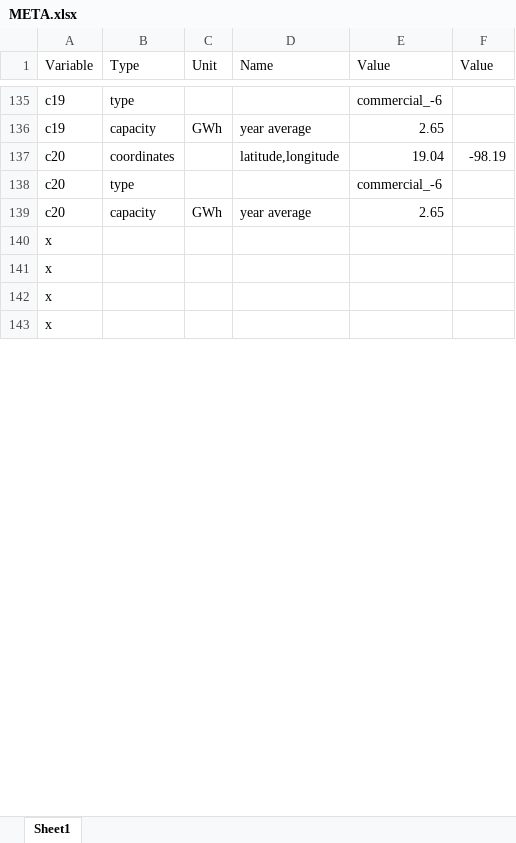
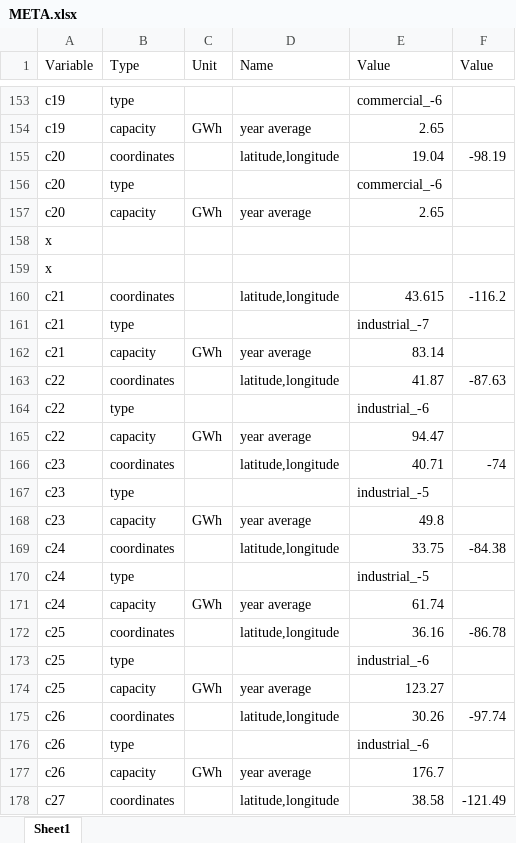
Before and after one commit to tjbroekman/storageG13, an Excel workbook: META.xlsx, sheet Sheet1, drawn as a sheet; only a part is shown, gaps mark what is left out; the shorter side is filled out with more unchanged rows; values as stored, in another font and other column widths than the file's, no borders; the diff covers the shown part only; the diff names each change by its address in the sheet, - before the commit and + after, or states it on an @@ line.

```diff
--- a/META.xlsx (sheet Sheet1)
+++ b/META.xlsx (sheet Sheet1)
+row 160: c21 | coordinates |  | latitude,longitude | 43.615 | -116.2
+row 161: c21 | type |  |  | industrial_-7
+row 162: c21 | capacity | GWh | year average | 83.14
+row 163: c22 | coordinates |  | latitude,longitude | 41.87 | -87.63
+row 164: c22 | type |  |  | industrial_-6
+row 165: c22 | capacity | GWh | year average | 94.47
+row 166: c23 | coordinates |  | latitude,longitude | 40.71 | -74
+row 167: c23 | type |  |  | industrial_-5
+row 168: c23 | capacity | GWh | year average | 49.8
+row 169: c24 | coordinates |  | latitude,longitude | 33.75 | -84.38
+row 170: c24 | type |  |  | industrial_-5
+row 171: c24 | capacity | GWh | year average | 61.74
+row 172: c25 | coordinates |  | latitude,longitude | 36.16 | -86.78
+row 173: c25 | type |  |  | industrial_-6
+row 174: c25 | capacity | GWh | year average | 123.27
+row 175: c26 | coordinates |  | latitude,longitude | 30.26 | -97.74
+row 176: c26 | type |  |  | industrial_-6
+row 177: c26 | capacity | GWh | year average | 176.7
+row 178: c27 | coordinates |  | latitude,longitude | 38.58 | -121.49
```
Also changed, not shown: 86 added rows, 9 removed rows and 23 edited cells elsewhere in this sheet, 6 other files.
